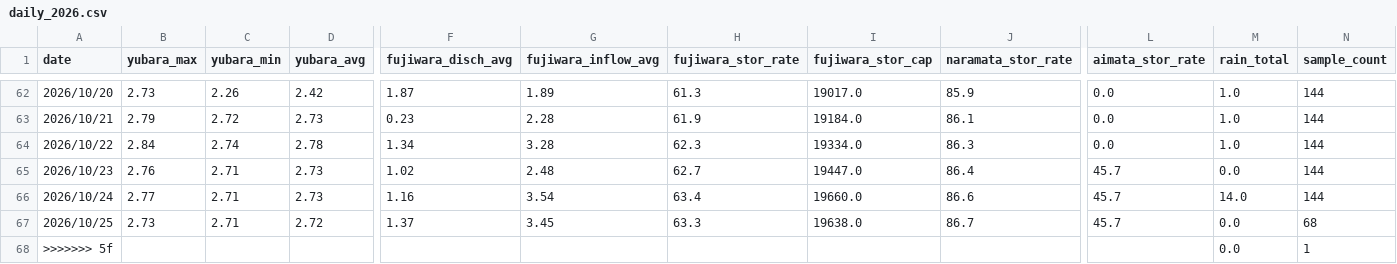
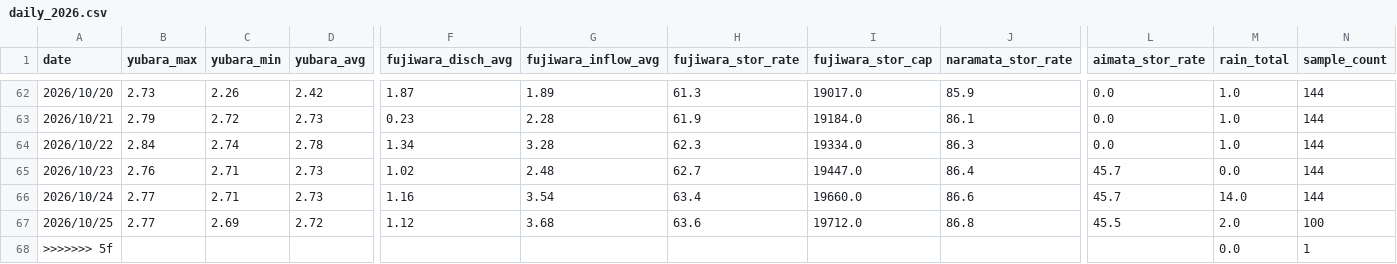
Before and after one commit to tetsucanyons-cell/tone-river-water, a CSV file: data/history/daily_2026.csv, drawn as a sheet; only a part is shown, gaps mark what is left out; the diff names each change by its address in the sheet, - before the commit and + after, or states it on an @@ line.

```diff
--- a/data/history/daily_2026.csv
+++ b/data/history/daily_2026.csv
-B67 (yubara_max): 2.73
+B67 (yubara_max): 2.77
-C67 (yubara_min): 2.71
+C67 (yubara_min): 2.69
-F67 (fujiwara_disch_avg): 1.37
+F67 (fujiwara_disch_avg): 1.12
-G67 (fujiwara_inflow_avg): 3.45
+G67 (fujiwara_inflow_avg): 3.68
-H67 (fujiwara_stor_rate): 63.3
+H67 (fujiwara_stor_rate): 63.6
-I67 (fujiwara_stor_cap): 19638.0
+I67 (fujiwara_stor_cap): 19712.0
-J67 (naramata_stor_rate): 86.7
+J67 (naramata_stor_rate): 86.8
-L67 (aimata_stor_rate): 45.7
+L67 (aimata_stor_rate): 45.5
-M67 (rain_total): 0.0
+M67 (rain_total): 2.0
-N67 (sample_count): 68
+N67 (sample_count): 100
```
Also changed, not shown: data/history/2026-10.csv, public/data/history/2026-10.csv, 5 other files.
